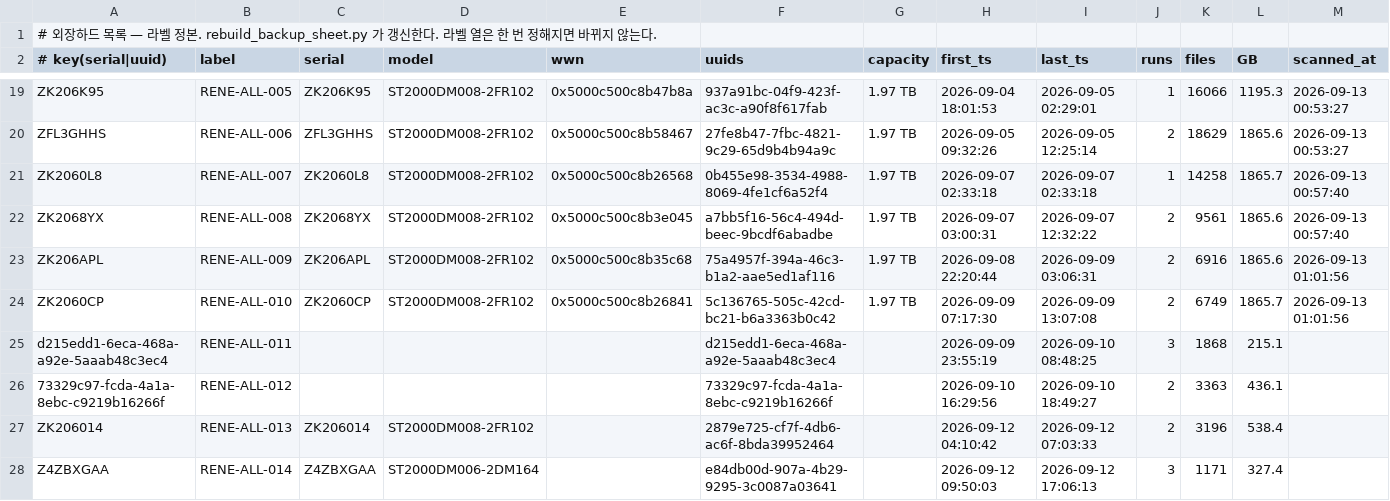
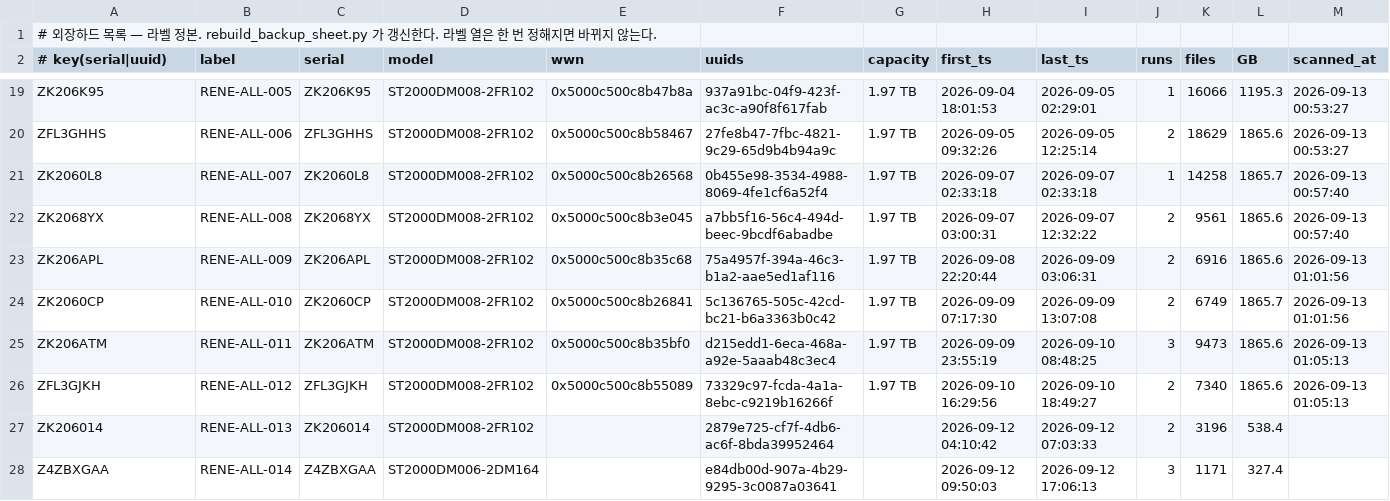
Before and after one commit to Sang-Yong/RENE-daq-rcterm, a TSV file: docs/backup-disks/disks.tsv, drawn as a sheet; only a part is shown, gaps mark what is left out; removed rows and columns are numbered as before the commit, all else as after; rows hold the shown columns only; the diff names each change by its address in the sheet, - before the commit and + after, or states it on an @@ line.

```diff
--- a/docs/backup-disks/disks.tsv
+++ b/docs/backup-disks/disks.tsv
-row 25: d215edd1-6eca-468a-a92e-5aaab48c3ec4 | RENE-ALL-011 |  |  |  | d215edd1-6eca-468a-a92e-5aaab48c3ec4 |  | 2026-09-09 23:55:19 | 2026-09-10 08:48:25 | 3 | 1868 | 215.1
-row 26: 73329c97-fcda-4a1a-8ebc-c9219b16266f | RENE-ALL-012 |  |  |  | 73329c97-fcda-4a1a-8ebc-c9219b16266f |  | 2026-09-10 16:29:56 | 2026-09-10 18:49:27 | 2 | 3363 | 436.1
+row 25: ZK206ATM | RENE-ALL-011 | ZK206ATM | ST2000DM008-2FR102 | 0x5000c500c8b35bf0 | d215edd1-6eca-468a-a92e-5aaab48c3ec4 | 1.97 TB | 2026-09-09 23:55:19 | 2026-09-10 08:48:25 | 3 | 9473 | 1865.6 | 2026-09-13 01:05:13
+row 26: ZFL3GJKH | RENE-ALL-012 | ZFL3GJKH | ST2000DM008-2FR102 | 0x5000c500c8b55089 | 73329c97-fcda-4a1a-8ebc-c9219b16266f | 1.97 TB | 2026-09-10 16:29:56 | 2026-09-10 18:49:27 | 2 | 7340 | 1865.6 | 2026-09-13 01:05:13
```
Also changed, not shown: 4 other files.
